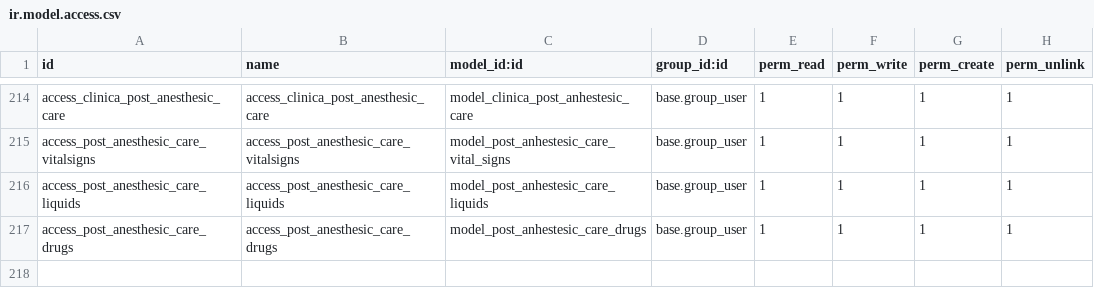
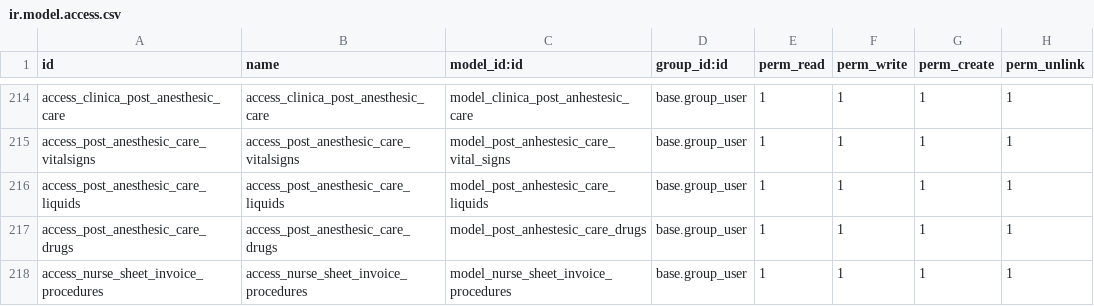
Before and after one commit to proyecto-evoluzion/Evolution, a CSV file: security/ir.model.access.csv, drawn as a sheet; only a part is shown, gaps mark what is left out; the diff names each change by its address in the sheet, - before the commit and + after, or states it on an @@ line.

Commit message:
Procedute time calculation in invoice based on nurse sheet and anhestesic registry

```diff
--- a/security/ir.model.access.csv
+++ b/security/ir.model.access.csv
+row 218: access_nurse_sheet_invoice_procedures | access_nurse_sheet_invoice_procedures | model_nurse_sheet_invoice_procedures | base.group_user | 1 | 1 | 1 | 1
```
Also changed, not shown: 10 other files.
